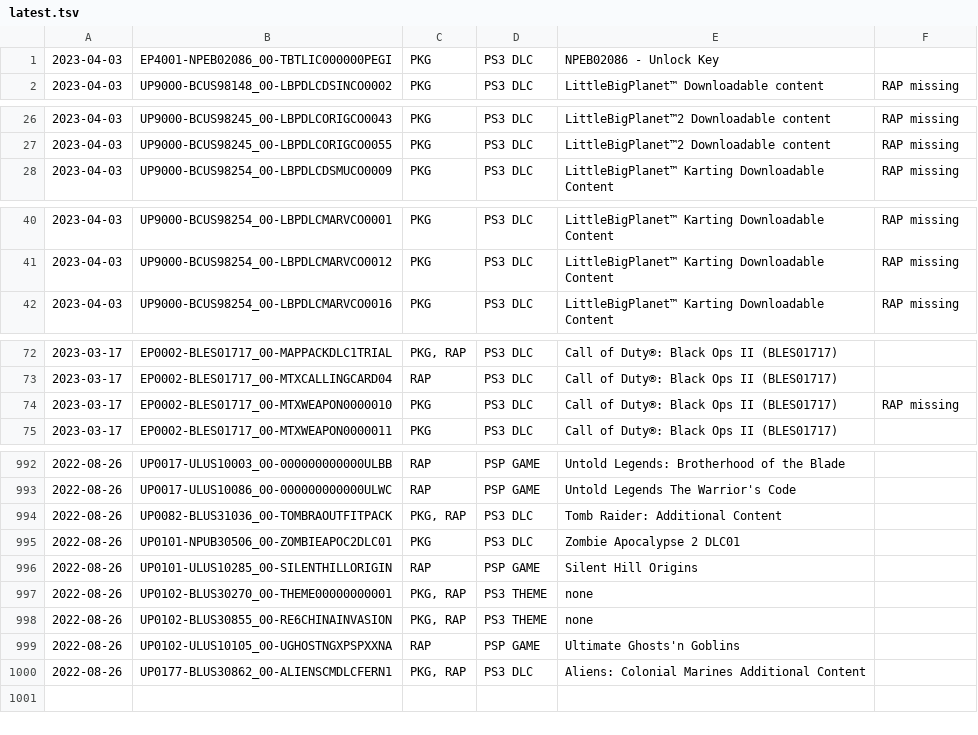
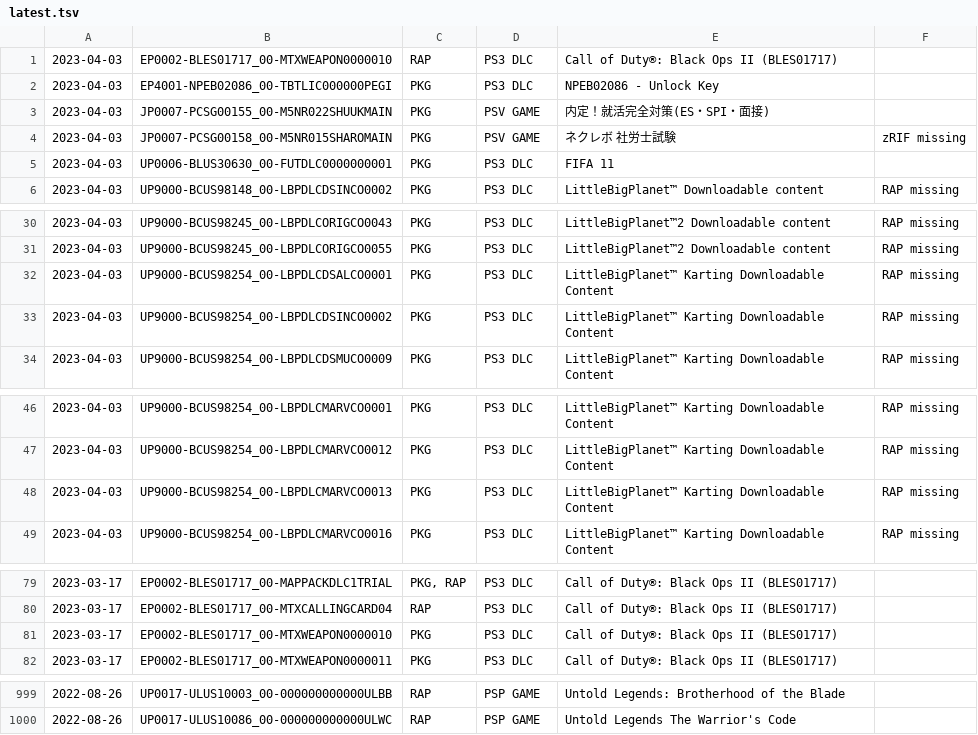
Before and after one commit to 1jtp8sobiu/psn-chihiro, a TSV file: latest.tsv, drawn as a sheet; only a part is shown, gaps mark what is left out.

```diff
--- a/latest.tsv
+++ b/latest.tsv
@@ -1,2 +1,6 @@
+2023-04-03	EP0002-BLES01717_00-MTXWEAPON0000010	RAP	PS3 DLC	Call of Duty®: Black Ops II (BLES01717)	
 2023-04-03	EP4001-NPEB02086_00-TBTLIC000000PEGI	PKG	PS3 DLC	NPEB02086 - Unlock Key	
+2023-04-03	JP0007-PCSG00155_00-M5NR022SHUUKMAIN	PKG	PSV GAME	内定！就活完全対策(ES・SPI・面接)	
+2023-04-03	JP0007-PCSG00158_00-M5NR015SHAROMAIN	PKG	PSV GAME	ネクレボ 社労士試験	zRIF missing
+2023-04-03	UP0006-BLUS30630_00-FUTDLC0000000001	PKG	PS3 DLC	FIFA 11	
 2023-04-03	UP9000-BCUS98148_00-LBPDLCDSINCO0002	PKG	PS3 DLC	LittleBigPlanet™ Downloadable content	RAP missing
@@ -27,2 +31,4 @@
 2023-04-03	UP9000-BCUS98245_00-LBPDLCORIGCO0055	PKG	PS3 DLC	LittleBigPlanet™2 Downloadable content	RAP missing
+2023-04-03	UP9000-BCUS98254_00-LBPDLCDSALCO0001	PKG	PS3 DLC	LittleBigPlanet™ Karting Downloadable Content	RAP missing
+2023-04-03	UP9000-BCUS98254_00-LBPDLCDSINCO0002	PKG	PS3 DLC	LittleBigPlanet™ Karting Downloadable Content	RAP missing
 2023-04-03	UP9000-BCUS98254_00-LBPDLCDSMUCO0009	PKG	PS3 DLC	LittleBigPlanet™ Karting Downloadable Content	RAP missing
@@ -41,2 +47,3 @@
 2023-04-03	UP9000-BCUS98254_00-LBPDLCMARVCO0012	PKG	PS3 DLC	LittleBigPlanet™ Karting Downloadable Content	RAP missing
+2023-04-03	UP9000-BCUS98254_00-LBPDLCMARVCO0013	PKG	PS3 DLC	LittleBigPlanet™ Karting Downloadable Content	RAP missing
 2023-04-03	UP9000-BCUS98254_00-LBPDLCMARVCO0016	PKG	PS3 DLC	LittleBigPlanet™ Karting Downloadable Content	RAP missing
@@ -73,3 +80,3 @@
 2023-03-17	EP0002-BLES01717_00-MTXCALLINGCARD04	RAP	PS3 DLC	Call of Duty®: Black Ops II (BLES01717)	
-2023-03-17	EP0002-BLES01717_00-MTXWEAPON0000010	PKG	PS3 DLC	Call of Duty®: Black Ops II (BLES01717)	RAP missing
+2023-03-17	EP0002-BLES01717_00-MTXWEAPON0000010	PKG	PS3 DLC	Call of Duty®: Black Ops II (BLES01717)	
 2023-03-17	EP0002-BLES01717_00-MTXWEAPON0000011	PKG	PS3 DLC	Call of Duty®: Black Ops II (BLES01717)	
@@ -993,8 +1000 @@
 2022-08-26	UP0017-ULUS10086_00-000000000000ULWC	RAP	PSP GAME	Untold Legends The Warrior's Code	
-2022-08-26	UP0082-BLUS31036_00-TOMBRAOUTFITPACK	PKG, RAP	PS3 DLC	Tomb Raider: Additional Content	
-2022-08-26	UP0101-NPUB30506_00-ZOMBIEAPOC2DLC01	PKG	PS3 DLC	Zombie Apocalypse 2 DLC01	
-2022-08-26	UP0101-ULUS10285_00-SILENTHILLORIGIN	RAP	PSP GAME	Silent Hill Origins	
-2022-08-26	UP0102-BLUS30270_00-THEME00000000001	PKG, RAP	PS3 THEME	none	
-2022-08-26	UP0102-BLUS30855_00-RE6CHINAINVASION	PKG, RAP	PS3 THEME	none	
-2022-08-26	UP0102-ULUS10105_00-UGHOSTNGXPSPXXNA	RAP	PSP GAME	Ultimate Ghosts'n Goblins	
-2022-08-26	UP0177-BLUS30862_00-ALIENSCMDLCFERN1	PKG, RAP	PS3 DLC	Aliens: Colonial Marines Additional Content	
```
Also changed, not shown: 2 other files.
